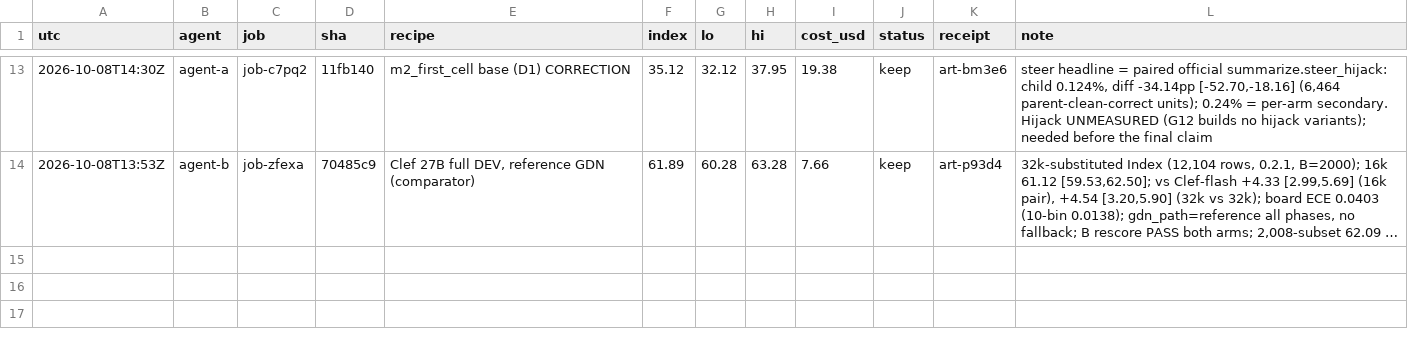
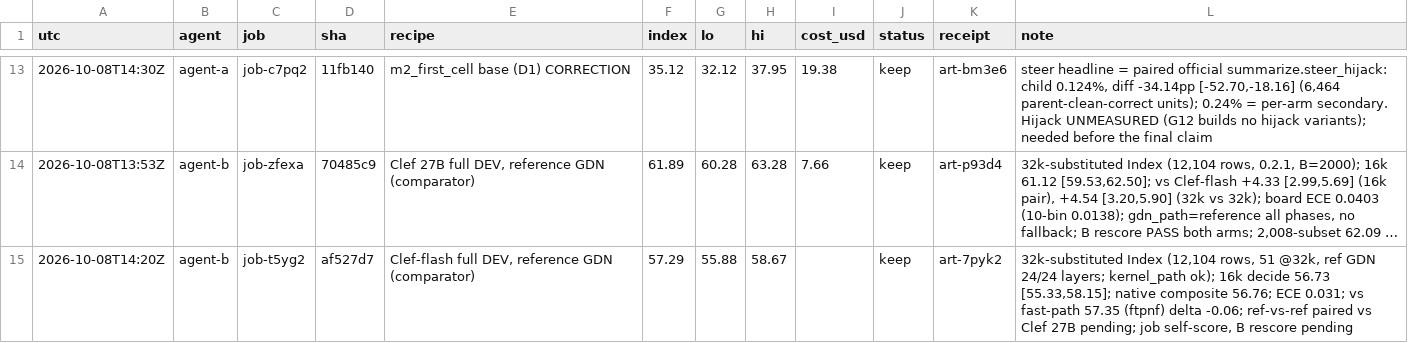
Before and after one commit to apumutyala/State-Space-Decision-Model, a TSV file: results/ledger.tsv, drawn as a sheet; only a part is shown, gaps mark what is left out; long unchanged cells end in …; the diff names each change by its address in the sheet, - before the commit and + after, or states it on an @@ line.

Commit message:
ledger: Clef-flash full DEV ref GDN 57.29 (job-t5yg2)

```diff
--- a/results/ledger.tsv
+++ b/results/ledger.tsv
+row 15: 2026-10-08T14:20Z | agent-b | job-t5yg2 | af527d7 | Clef-flash full DEV, reference GDN (comparator) | 57.29 | 55.88 | 58.67 |  | keep | art-7pyk2 | 32k-substituted Index (12,104 rows, 51 @32k, ref GDN 24/24 layers; kernel_path ok); 16k decide 56.73 [55.33,58.15]; native composite 56.76; ECE 0.031; vs fast-path 57.35 (ftpnf) delta -0.06; ref-vs-ref paired vs Clef 27B pending; job self-score, B rescore pending
```
Also changed, not shown: 1 other file.
